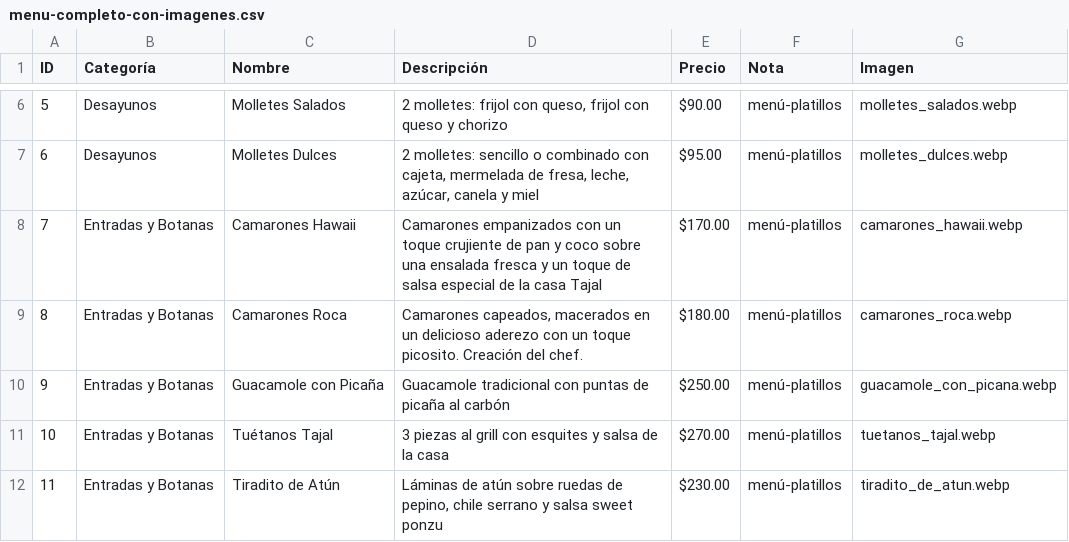
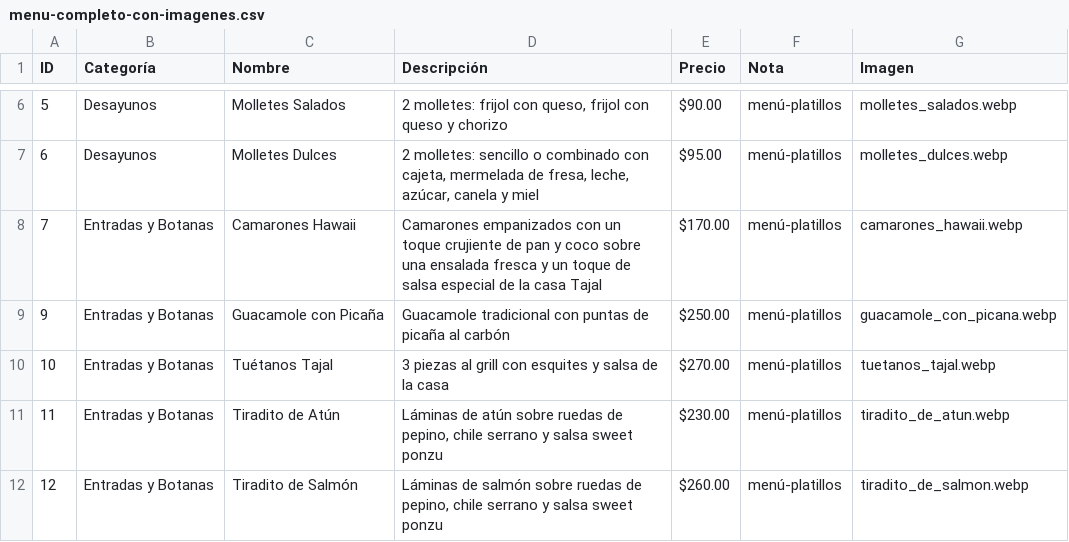
Before and after one commit to yaotzin37/menu-tajal.io, a CSV file: data/menu-completo-con-imagenes.csv, drawn as a sheet; only a part is shown, gaps mark what is left out; the shorter side is filled out with more unchanged rows.

Commit message:
Remove 'Camarones Roca' from menu
Removed the 'Camarones Roca' item from the menu.

```diff
--- a/data/menu-completo-con-imagenes.csv
+++ b/data/menu-completo-con-imagenes.csv
@@ -8,3 +8,2 @@ ID,Categoría,Nombre,Descripción,Precio,Nota,Imagen
 7,Entradas y Botanas,Camarones Hawaii,Camarones empanizados con un toque crujiente de pan y coco sobre una ensalada fresca y un toque de salsa especial de la casa Tajal,$170.00,menú-platillos,camarones_hawaii.webp
-8,Entradas y Botanas,Camarones Roca,"Camarones capeados, macerados en un delicioso aderezo con un toque picosito. Creación del chef.",$180.00,menú-platillos,camarones_roca.webp
 9,Entradas y Botanas,Guacamole con Picaña,Guacamole tradicional con puntas de picaña al carbón,$250.00,menú-platillos,guacamole_con_picana.webp
```
